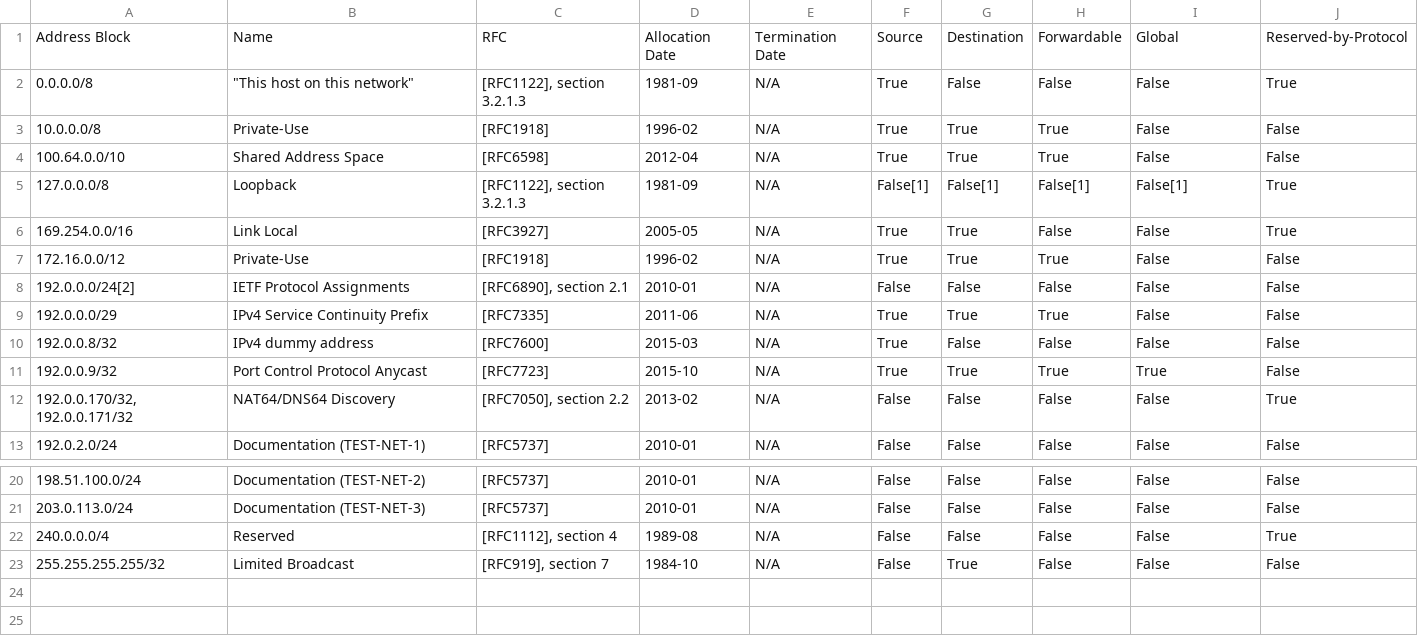
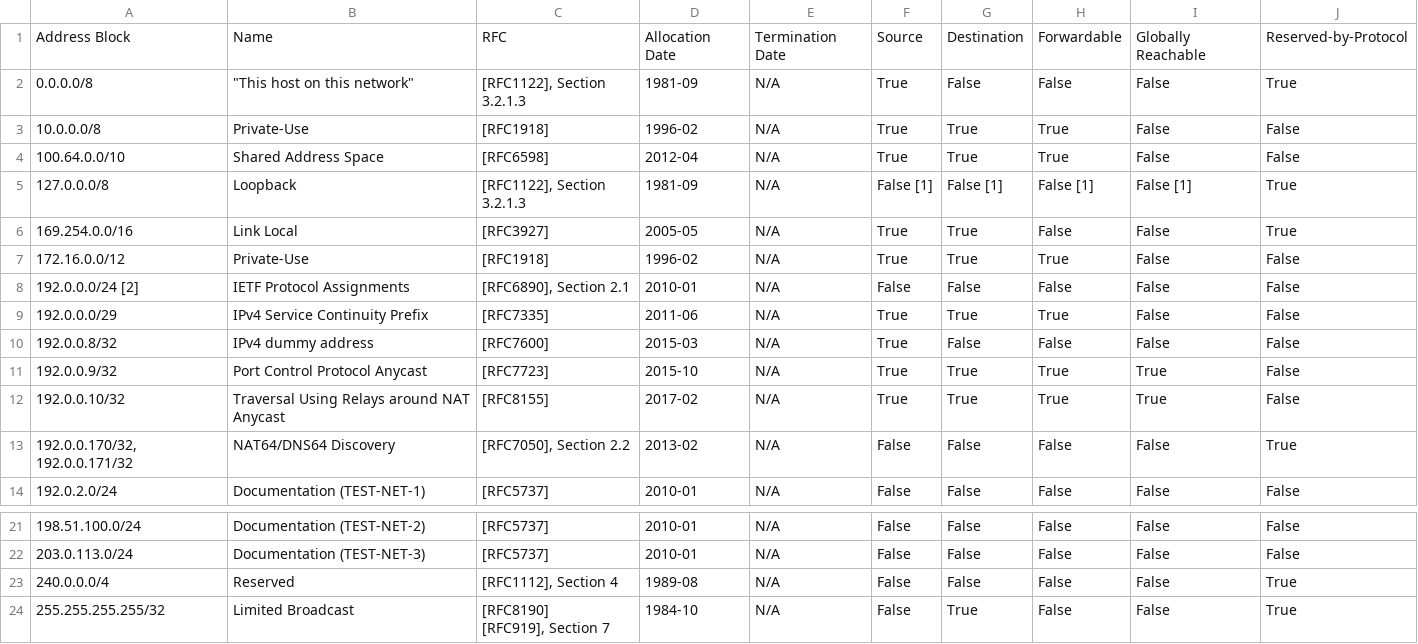
Before and after one commit to zonemaster/zonemaster-engine, a CSV file: share/iana-ipv4-special-registry.csv, drawn as a sheet; only a part is shown, gaps mark what is left out.

```diff
--- a/share/iana-ipv4-special-registry.csv
+++ b/share/iana-ipv4-special-registry.csv
@@ -1,9 +1,9 @@
-Address Block,Name,RFC,Allocation Date,Termination Date,Source,Destination,Forwardable,Global,Reserved-by-Protocol
-0.0.0.0/8,"""This host on this network""","[RFC1122], section 3.2.1.3",1981-09,N/A,True,False,False,False,True
+Address Block,Name,RFC,Allocation Date,Termination Date,Source,Destination,Forwardable,Globally Reachable,Reserved-by-Protocol
+0.0.0.0/8,"""This host on this network""","[RFC1122], Section 3.2.1.3",1981-09,N/A,True,False,False,False,True
 10.0.0.0/8,Private-Use,[RFC1918],1996-02,N/A,True,True,True,False,False
 100.64.0.0/10,Shared Address Space,[RFC6598],2012-04,N/A,True,True,True,False,False
-127.0.0.0/8,Loopback,"[RFC1122], section 3.2.1.3",1981-09,N/A,False[1],False[1],False[1],False[1],True
+127.0.0.0/8,Loopback,"[RFC1122], Section 3.2.1.3",1981-09,N/A,False [1],False [1],False [1],False [1],True
 169.254.0.0/16,Link Local,[RFC3927],2005-05,N/A,True,True,False,False,True
 172.16.0.0/12,Private-Use,[RFC1918],1996-02,N/A,True,True,True,False,False
-192.0.0.0/24[2],IETF Protocol Assignments,"[RFC6890], section 2.1",2010-01,N/A,False,False,False,False,False
+192.0.0.0/24 [2],IETF Protocol Assignments,"[RFC6890], Section 2.1",2010-01,N/A,False,False,False,False,False
 192.0.0.0/29,IPv4 Service Continuity Prefix,[RFC7335],2011-06,N/A,True,True,True,False,False
@@ -11,3 +11,4 @@ Address Block,Name,RFC,Allocation Date,Termination Date,Source,Destination,Forwa
 192.0.0.9/32,Port Control Protocol Anycast,[RFC7723],2015-10,N/A,True,True,True,True,False
-"192.0.0.170/32, 192.0.0.171/32",NAT64/DNS64 Discovery,"[RFC7050], section 2.2",2013-02,N/A,False,False,False,False,True
+192.0.0.10/32,Traversal Using Relays around NAT Anycast,[RFC8155],2017-02,N/A,True,True,True,True,False
+"192.0.0.170/32, 192.0.0.171/32",NAT64/DNS64 Discovery,"[RFC7050], Section 2.2",2013-02,N/A,False,False,False,False,True
 192.0.2.0/24,Documentation (TEST-NET-1),[RFC5737],2010-01,N/A,False,False,False,False,False
@@ -21,3 +22,4 @@ Address Block,Name,RFC,Allocation Date,Termination Date,Source,Destination,Forwa
 203.0.113.0/24,Documentation (TEST-NET-3),[RFC5737],2010-01,N/A,False,False,False,False,False
-240.0.0.0/4,Reserved,"[RFC1112], section 4",1989-08,N/A,False,False,False,False,True
-255.255.255.255/32,Limited Broadcast,"[RFC919], section 7",1984-10,N/A,False,True,False,False,False
+240.0.0.0/4,Reserved,"[RFC1112], Section 4",1989-08,N/A,False,False,False,False,True
+255.255.255.255/32,Limited Broadcast,"[RFC8190]
+        [RFC919], Section 7",1984-10,N/A,False,True,False,False,True
```
Also changed, not shown: share/iana-ipv6-special-registry.csv, 1 other file.
